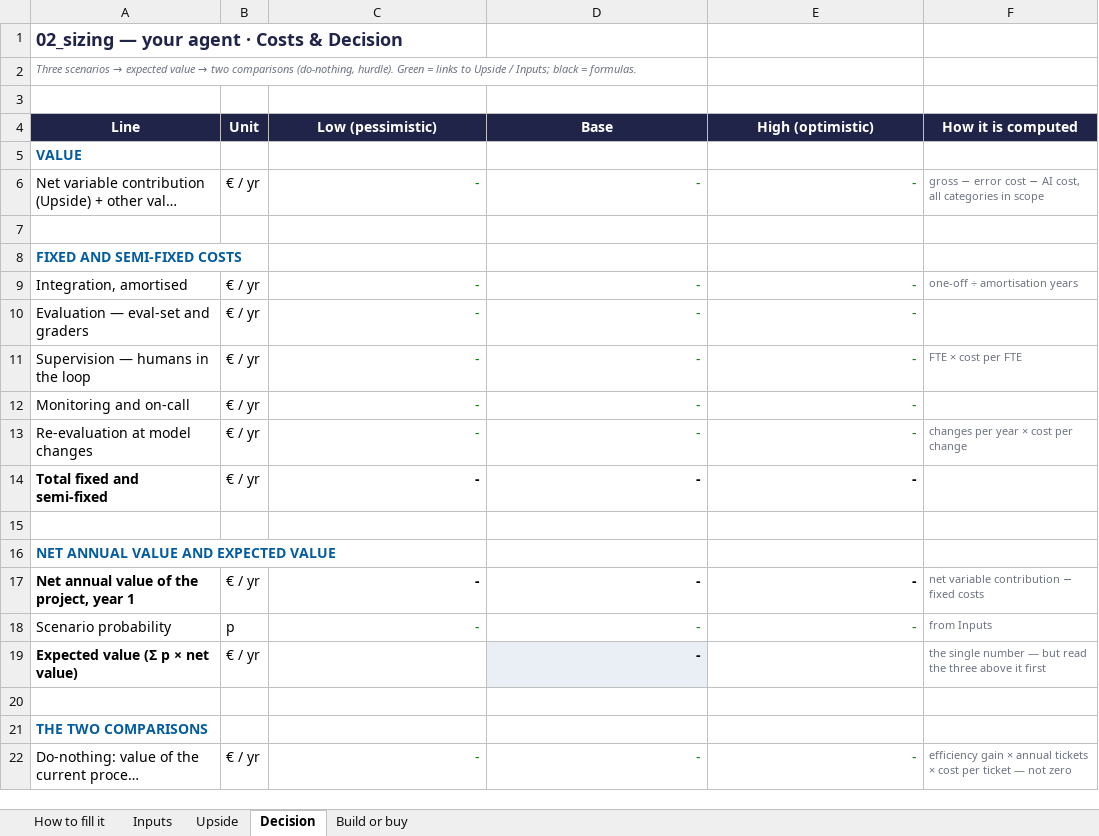
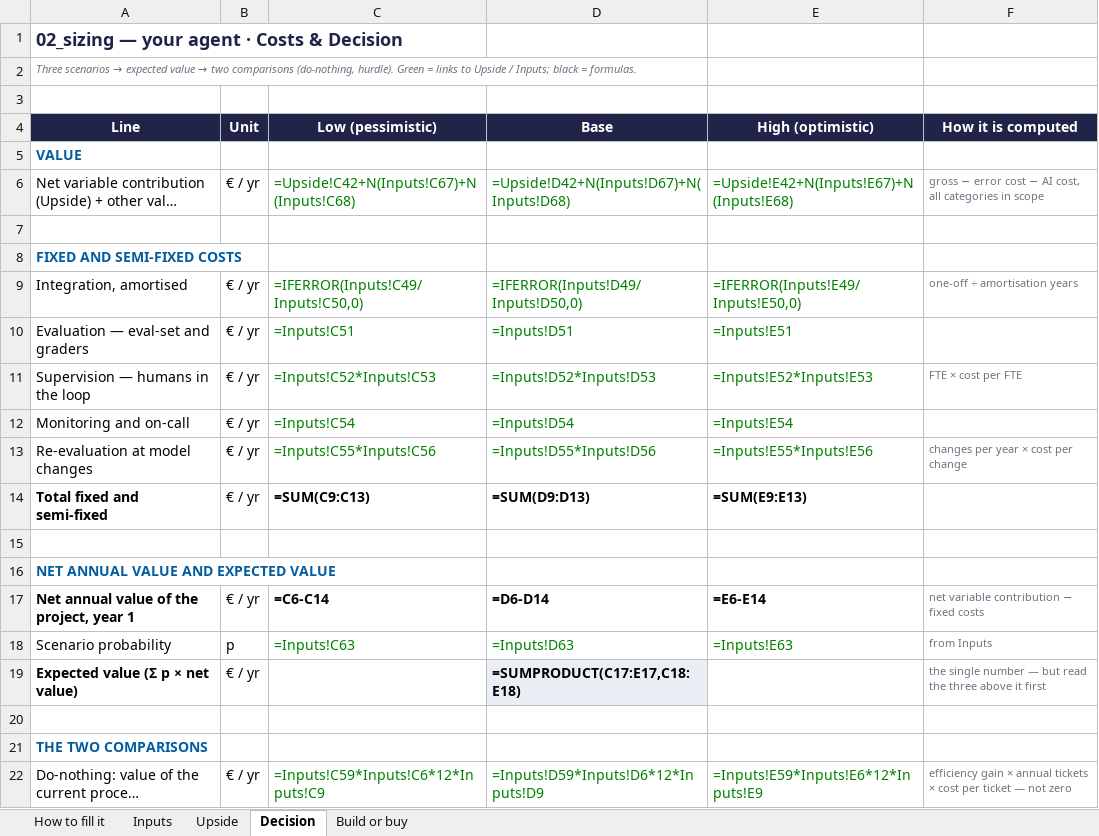
Before and after one commit to BenjaminAHS/project-product-management, an Excel workbook: 02_sizing.xlsx, sheet Decision, drawn as a sheet; only a part is shown; long unchanged cells end in …; values as stored, in another font and other column widths than the file's, no borders; formulas without a stored value are shown as written; the diff covers the shown part only; the diff names each change by its address in the sheet, - before the commit and + after, or states it on an @@ line.

```diff
--- a/02_sizing.xlsx (sheet Decision)
+++ b/02_sizing.xlsx (sheet Decision)
-C6 (Low (pessimistic)): -
+C6 (Low (pessimistic)): =Upside!C42+N(Inputs!C67)+N(Inputs!C68)
-D6 (Base): -
+D6 (Base): =Upside!D42+N(Inputs!D67)+N(Inputs!D68)
-E6 (High (optimistic)): -
+E6 (High (optimistic)): =Upside!E42+N(Inputs!E67)+N(Inputs!E68)
-C9 (Low (pessimistic)): -
+C9 (Low (pessimistic)): =IFERROR(Inputs!C49/Inputs!C50,0)
-D9 (Base): -
+D9 (Base): =IFERROR(Inputs!D49/Inputs!D50,0)
-E9 (High (optimistic)): -
+E9 (High (optimistic)): =IFERROR(Inputs!E49/Inputs!E50,0)
-C10 (Low (pessimistic)): -
+C10 (Low (pessimistic)): =Inputs!C51
-D10 (Base): -
+D10 (Base): =Inputs!D51
-E10 (High (optimistic)): -
+E10 (High (optimistic)): =Inputs!E51
-C11 (Low (pessimistic)): -
+C11 (Low (pessimistic)): =Inputs!C52*Inputs!C53
-D11 (Base): -
+D11 (Base): =Inputs!D52*Inputs!D53
-E11 (High (optimistic)): -
+E11 (High (optimistic)): =Inputs!E52*Inputs!E53
-C12 (Low (pessimistic)): -
+C12 (Low (pessimistic)): =Inputs!C54
-D12 (Base): -
+D12 (Base): =Inputs!D54
-E12 (High (optimistic)): -
+E12 (High (optimistic)): =Inputs!E54
-C13 (Low (pessimistic)): -
+C13 (Low (pessimistic)): =Inputs!C55*Inputs!C56
-D13 (Base): -
+D13 (Base): =Inputs!D55*Inputs!D56
-E13 (High (optimistic)): -
+E13 (High (optimistic)): =Inputs!E55*Inputs!E56
-C14 (Low (pessimistic)): -
+C14 (Low (pessimistic)): =SUM(C9:C13)
-D14 (Base): -
+D14 (Base): =SUM(D9:D13)
-E14 (High (optimistic)): -
+E14 (High (optimistic)): =SUM(E9:E13)
-C17 (Low (pessimistic)): -
+C17 (Low (pessimistic)): =C6-C14
-D17 (Base): -
+D17 (Base): =D6-D14
-E17 (High (optimistic)): -
+E17 (High (optimistic)): =E6-E14
-C18 (Low (pessimistic)): -
+C18 (Low (pessimistic)): =Inputs!C63
-D18 (Base): -
+D18 (Base): =Inputs!D63
-E18 (High (optimistic)): -
+E18 (High (optimistic)): =Inputs!E63
-D19 (Base): -
+D19 (Base): =SUMPRODUCT(C17:E17,C18:E18)
-C22 (Low (pessimistic)): -
+C22 (Low (pessimistic)): =Inputs!C59*Inputs!C6*12*Inputs!C9
-D22 (Base): -
+D22 (Base): =Inputs!D59*Inputs!D6*12*Inputs!D9
-E22 (High (optimistic)): -
+E22 (High (optimistic)): =Inputs!E59*Inputs!E6*12*Inputs!E9
```
Also changed, not shown: 28 edited cells and cell formats elsewhere in this sheet, sheet Inputs, sheet Upside, sheet Build or buy, 6 other files.
